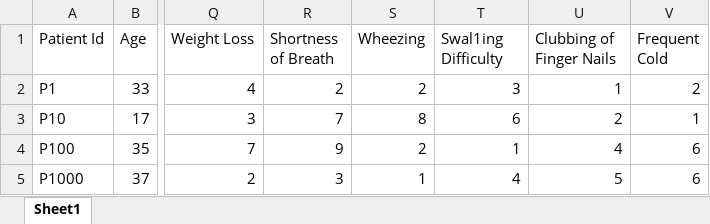
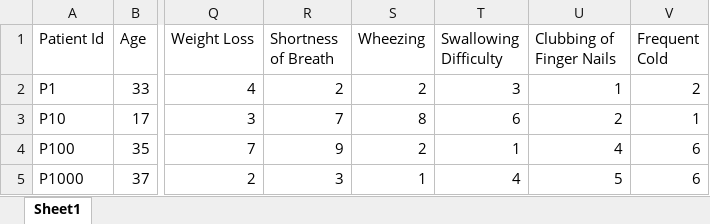
Before and after one commit to tewhol/Responsible_Data_Analysis_Group_1, an Excel workbook: Project_Data/cancer patient data sets.xlsx, sheet Sheet1, drawn as a sheet; only a part is shown, gaps mark what is left out; values as stored, in another font and other column widths than the file's, no borders; the diff names each change by its address in the sheet, - before the commit and + after, or states it on an @@ line.

Commit message:
Add files via upload

```diff
--- a/Project_Data/cancer patient data sets.xlsx (sheet Sheet1)
+++ b/Project_Data/cancer patient data sets.xlsx (sheet Sheet1)
-T1: Swal1ing Difficulty
+T1: Swallowing Difficulty
```
